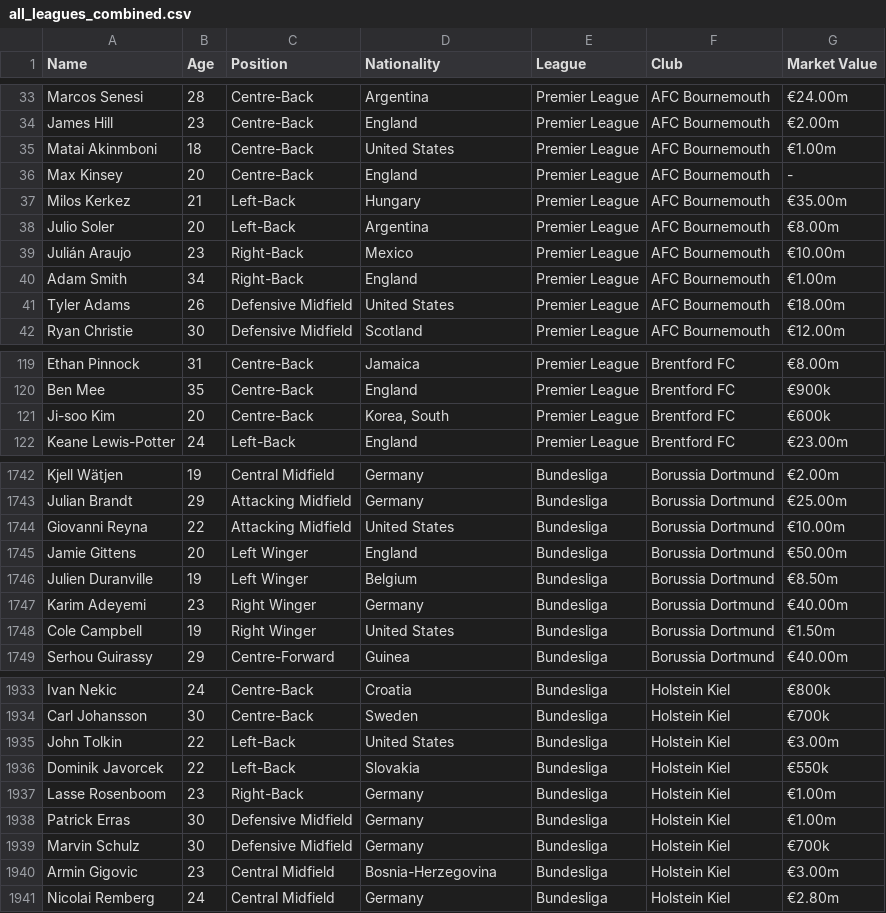
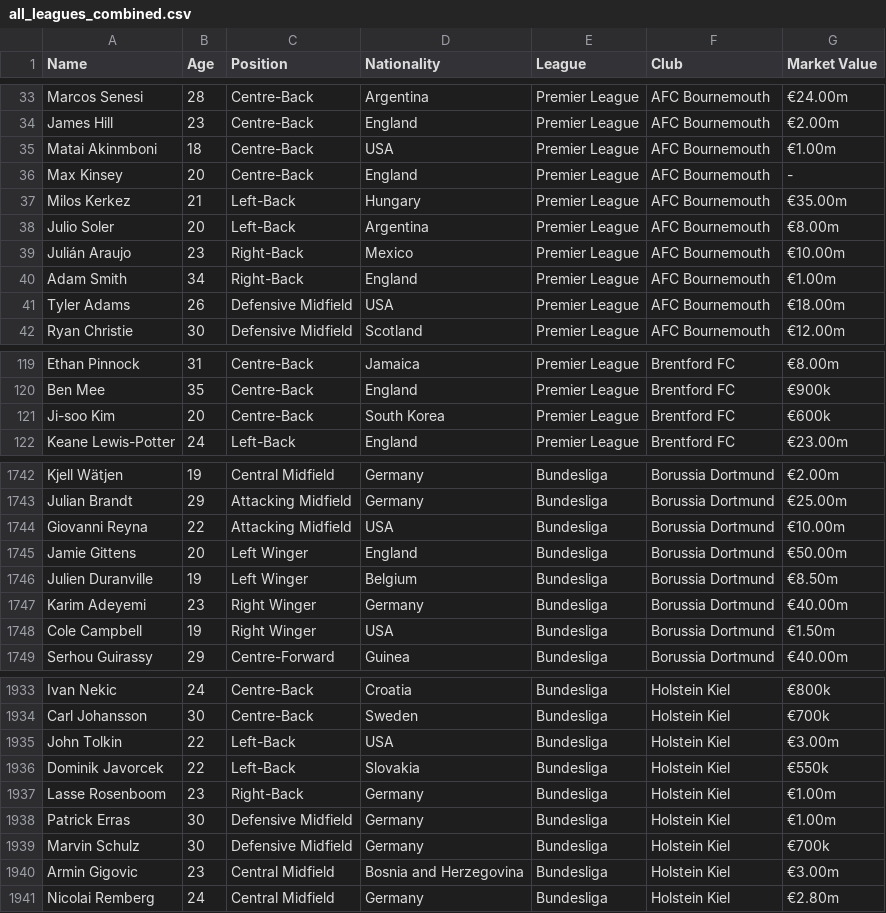
Before and after one commit to ProntoSbinalla/Football-Capstone, a CSV file: data/cleaned/all_leagues_combined.csv, drawn as a sheet; only a part is shown, gaps mark what is left out; the diff covers the shown part only.

```diff
--- a/data/cleaned/all_leagues_combined.csv
+++ b/data/cleaned/all_leagues_combined.csv
@@ -34,3 +34,3 @@ Marcos Senesi,28,Centre-Back,Argentina,Premier League,AFC Bournemouth,€24.00m
 James Hill,23,Centre-Back,England,Premier League,AFC Bournemouth,€2.00m
-Matai Akinmboni,18,Centre-Back,United States,Premier League,AFC Bournemouth,€1.00m
+Matai Akinmboni,18,Centre-Back,USA,Premier League,AFC Bournemouth,€1.00m
 Max Kinsey,20,Centre-Back,England,Premier League,AFC Bournemouth,-
@@ -40,3 +40,3 @@ Julián Araujo,23,Right-Back,Mexico,Premier League,AFC Bournemouth,€10.00m
 Adam Smith,34,Right-Back,England,Premier League,AFC Bournemouth,€1.00m
-Tyler Adams,26,Defensive Midfield,United States,Premier League,AFC Bournemouth,€18.00m
+Tyler Adams,26,Defensive Midfield,USA,Premier League,AFC Bournemouth,€18.00m
 Ryan Christie,30,Defensive Midfield,Scotland,Premier League,AFC Bournemouth,€12.00m
@@ -120,3 +120,3 @@ Ethan Pinnock,31,Centre-Back,Jamaica,Premier League,Brentford FC,€8.00m
 Ben Mee,35,Centre-Back,England,Premier League,Brentford FC,€900k
-Ji-soo Kim,20,Centre-Back,"Korea, South",Premier League,Brentford FC,€600k
+Ji-soo Kim,20,Centre-Back,South Korea,Premier League,Brentford FC,€600k
 Keane Lewis-Potter,24,Left-Back,England,Premier League,Brentford FC,€23.00m
@@ -1743,3 +1743,3 @@ Kjell Wätjen,19,Central Midfield,Germany,Bundesliga,Borussia Dortmund,€2.00m
 Julian Brandt,29,Attacking Midfield,Germany,Bundesliga,Borussia Dortmund,€25.00m
-Giovanni Reyna,22,Attacking Midfield,United States,Bundesliga,Borussia Dortmund,€10.00m
+Giovanni Reyna,22,Attacking Midfield,USA,Bundesliga,Borussia Dortmund,€10.00m
 Jamie Gittens,20,Left Winger,England,Bundesliga,Borussia Dortmund,€50.00m
@@ -1747,3 +1747,3 @@ Julien Duranville,19,Left Winger,Belgium,Bundesliga,Borussia Dortmund,€8.50m
 Karim Adeyemi,23,Right Winger,Germany,Bundesliga,Borussia Dortmund,€40.00m
-Cole Campbell,19,Right Winger,United States,Bundesliga,Borussia Dortmund,€1.50m
+Cole Campbell,19,Right Winger,USA,Bundesliga,Borussia Dortmund,€1.50m
 Serhou Guirassy,29,Centre-Forward,Guinea,Bundesliga,Borussia Dortmund,€40.00m
@@ -1934,3 +1934,3 @@ Ivan Nekic,24,Centre-Back,Croatia,Bundesliga,Holstein Kiel,€800k
 Carl Johansson,30,Centre-Back,Sweden,Bundesliga,Holstein Kiel,€700k
-John Tolkin,22,Left-Back,United States,Bundesliga,Holstein Kiel,€3.00m
+John Tolkin,22,Left-Back,USA,Bundesliga,Holstein Kiel,€3.00m
 Dominik Javorcek,22,Left-Back,Slovakia,Bundesliga,Holstein Kiel,€550k
@@ -1939,3 +1939,3 @@ Patrick Erras,30,Defensive Midfield,Germany,Bundesliga,Holstein Kiel,€1.00m
 Marvin Schulz,30,Defensive Midfield,Germany,Bundesliga,Holstein Kiel,€700k
-Armin Gigovic,23,Central Midfield,Bosnia-Herzegovina,Bundesliga,Holstein Kiel,€3.00m
+Armin Gigovic,23,Central Midfield,Bosnia and Herzegovina,Bundesliga,Holstein Kiel,€3.00m
 Nicolai Remberg,24,Central Midfield,Germany,Bundesliga,Holstein Kiel,€2.80m
```
Also changed, not shown: 37 edited cells elsewhere in this file, 1 other file.
